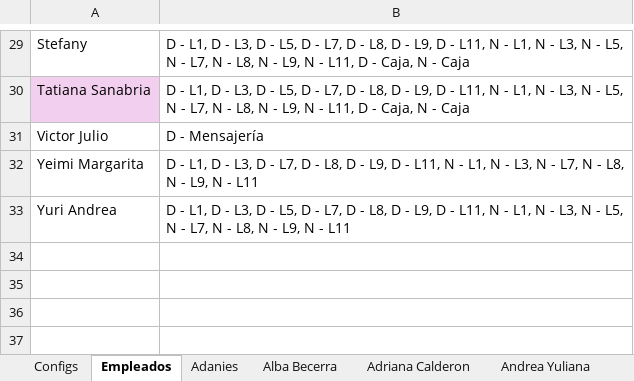
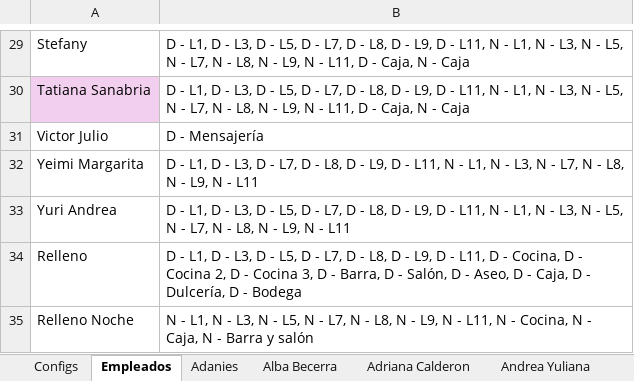
Before and after one commit to eacanalg/Turnos, an Excel workbook: Entradas.xlsm, sheet Empleados, drawn as a sheet; only a part is shown, gaps mark what is left out; values as stored, in another font and other column widths than the file's, no borders; the diff names each change by its address in the sheet, - before the commit and + after, or states it on an @@ line.

```diff
--- a/Entradas.xlsm (sheet Empleados)
+++ b/Entradas.xlsm (sheet Empleados)
+row 34: Relleno | D - L1, D - L3, D - L5, D - L7, D - L8, D - L9, D - L11, D - Cocina, D - Cocina 2, D - Cocina 3, D - Barra, D - Salón, D - Aseo, D - Caja, D - Dulcería, D - Bodega
+row 35: Relleno Noche | N - L1, N - L3, N - L5, N - L7, N - L8, N - L9, N - L11, N - Cocina, N - Caja, N - Barra y salón
```
Also changed, not shown: sheet Adanies, sheet Alba Becerra, sheet Adriana Calderon, sheet Andrea Yuliana, sheet Angie Castillo, sheet Angie Rivera, 28 more sheets, other sheet tabs, Cronograma-2026-02-11-2026-02-28.xlsx, 5 other files.
